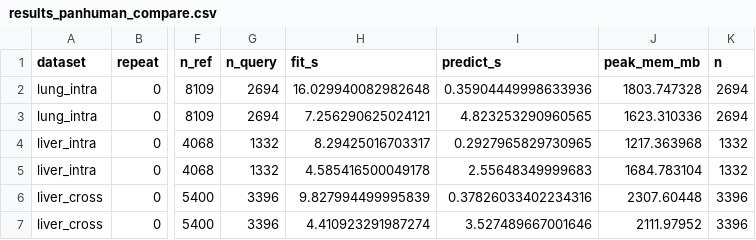
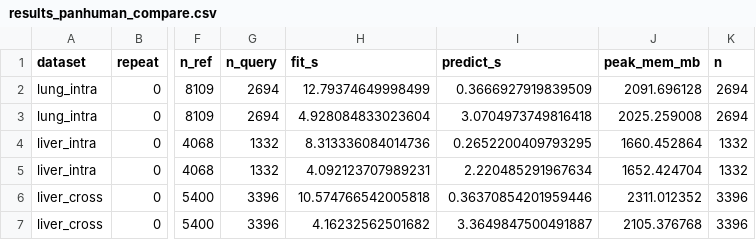
Before and after one commit to iandriver/actinn-jax-benchmark, a CSV file: docs/results_panhuman_compare.csv, drawn as a sheet; only a part is shown, gaps mark what is left out; the diff names each change by its address in the sheet, - before the commit and + after, or states it on an @@ line.

Commit message:
benchmark: fix a self-inflicted timing bug in the Pan-human Azimuth adapter, profile cost
The adapter loaded the weights in fit() and then built a fresh high-level AzimuthNN in
predict() -- and that class takes the query in its constructor, so it reloaded the
weights on every call. Predict time was inflated by ~0.4-1.7s per query, which I had
already reported. Now drives the low-level AzimuthNN_base: load once in fit, infer in
predict, matching how the other pretrained methods are timed. Verified the low-level
call sequence yields labels identical to the high-level path before switching, and the
re-run confirms accuracy is bit-identical (ontology 0.700 / 0.521 / 0.408 unchanged);
only the cost columns moved.

Added panhuman_cost.py, which sweeps query size with each (method, size) in its own
subprocess under the harness ResourceMonitor:

  n=1000   actinn-jax 0.25s (3,978 c/s)   PHA  2.15s   (466 c/s)
  n=4000   actinn-jax 0.39s (10,305 c/s)  PHA  3.72s (1,076 c/s)
  n=16000  actinn-jax 1.10s (14,610 c/s)  PHA 11.07s (1,445 c/s)
  n=40000  actinn-jax 2.86s (13,997 c/s)  PHA 25.59s (1,563 c/s)

Their published ~1,000 cells/s on a MacBook Air holds: we see 1,076-1,563 c/s once the
query reaches 4k cells, below that fixed overhead dominates. actinn-jax predicts ~9x
faster. Peak memory is a tie at 1.65-2.1 GB on the per-dataset splits -- footprint is
not what separates these two.

Recorded the caveat that peak memory in the size sweep is NOT a clean per-method figure:
each worker loads the whole 65k-cell lung atlas before subsetting, so ~4 GB of the
baseline is the atlas and is identical for both methods.

```diff
--- a/docs/results_panhuman_compare.csv
+++ b/docs/results_panhuman_compare.csv
-H2 (fit_s): 16.029940082982648
+H2 (fit_s): 12.79374649998499
-I2 (predict_s): 0.35904449998633936
+I2 (predict_s): 0.3666927919839509
-J2 (peak_mem_mb): 1803.747328
+J2 (peak_mem_mb): 2091.696128
-H3 (fit_s): 7.256290625024121
+H3 (fit_s): 4.928084833023604
-I3 (predict_s): 4.823253290960565
+I3 (predict_s): 3.0704973749816418
-J3 (peak_mem_mb): 1623.310336
+J3 (peak_mem_mb): 2025.259008
-H4 (fit_s): 8.29425016703317
+H4 (fit_s): 8.313336084014736
-I4 (predict_s): 0.2927965829730965
+I4 (predict_s): 0.2652200409793295
-J4 (peak_mem_mb): 1217.363968
+J4 (peak_mem_mb): 1660.452864
-H5 (fit_s): 4.585416500049178
+H5 (fit_s): 4.092123707989231
-I5 (predict_s): 2.55648349999683
+I5 (predict_s): 2.220485291967634
-J5 (peak_mem_mb): 1684.783104
+J5 (peak_mem_mb): 1652.424704
-H6 (fit_s): 9.827994499995839
+H6 (fit_s): 10.574766542005818
-I6 (predict_s): 0.37826033402234316
+I6 (predict_s): 0.36370854201959446
-J6 (peak_mem_mb): 2307.60448
+J6 (peak_mem_mb): 2311.012352
-H7 (fit_s): 4.410923291987274
+H7 (fit_s): 4.16232562501682
-I7 (predict_s): 3.527489667001646
+I7 (predict_s): 3.3649847500491887
-J7 (peak_mem_mb): 2111.97952
+J7 (peak_mem_mb): 2105.376768
```
Also changed, not shown: 4 other files.
